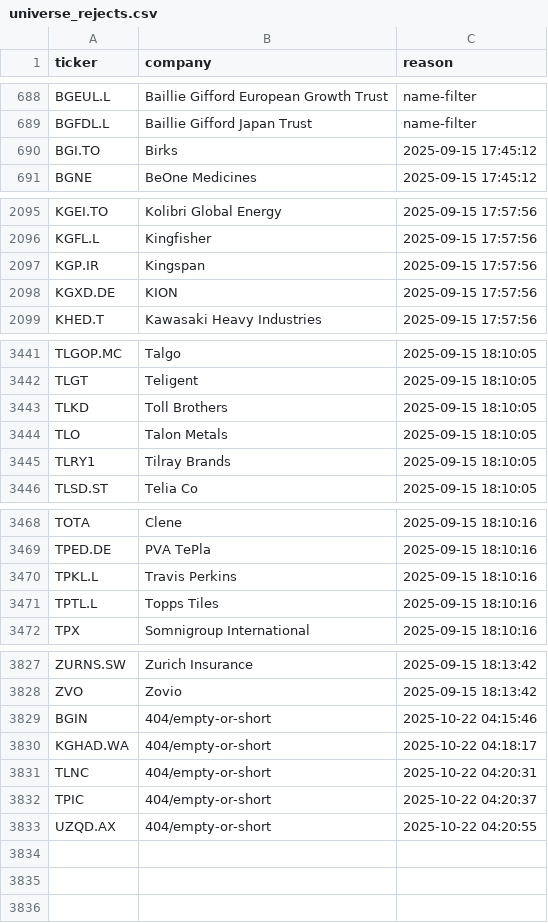
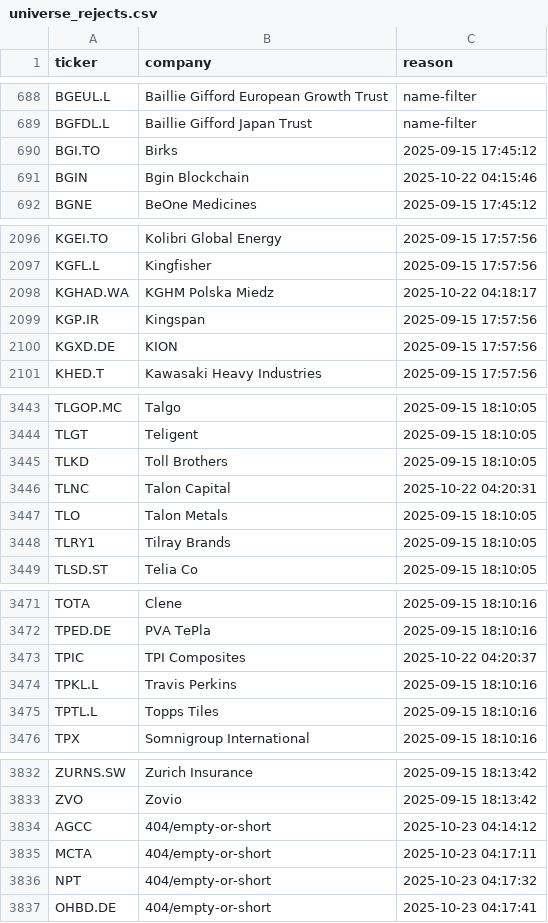
Before and after one commit to andrei1234D/GPT5, a CSV file: data/universe_rejects.csv, drawn as a sheet; only a part is shown, gaps mark what is left out; the diff covers the shown part only.

```diff
--- a/data/universe_rejects.csv
+++ b/data/universe_rejects.csv
@@ -690,2 +690,3 @@ BGFDL.L,Baillie Gifford Japan Trust,name-filter
 BGI.TO,Birks,2025-09-15 17:45:12
+BGIN,Bgin Blockchain,2025-10-22 04:15:46
 BGNE,BeOne Medicines,2025-09-15 17:45:12
@@ -2096,2 +2097,3 @@ KGEI.TO,Kolibri Global Energy,2025-09-15 17:57:56
 KGFL.L,Kingfisher,2025-09-15 17:57:56
+KGHAD.WA,KGHM Polska Miedz,2025-10-22 04:18:17
 KGP.IR,Kingspan,2025-09-15 17:57:56
@@ -3443,2 +3445,3 @@ TLGT,Teligent,2025-09-15 18:10:05
 TLKD,Toll Brothers,2025-09-15 18:10:05
+TLNC,Talon Capital,2025-10-22 04:20:31
 TLO,Talon Metals,2025-09-15 18:10:05
@@ -3469,2 +3472,3 @@ TOTA,Clene,2025-09-15 18:10:16
 TPED.DE,PVA TePla,2025-09-15 18:10:16
+TPIC,TPI Composites,2025-10-22 04:20:37
 TPKL.L,Travis Perkins,2025-09-15 18:10:16
@@ -3828,6 +3833,5 @@ ZURNS.SW,Zurich Insurance,2025-09-15 18:13:42
 ZVO,Zovio,2025-09-15 18:13:42
-BGIN,404/empty-or-short,2025-10-22 04:15:46
-KGHAD.WA,404/empty-or-short,2025-10-22 04:18:17
-TLNC,404/empty-or-short,2025-10-22 04:20:31
-TPIC,404/empty-or-short,2025-10-22 04:20:37
-UZQD.AX,404/empty-or-short,2025-10-22 04:20:55
+AGCC,404/empty-or-short,2025-10-23 04:14:12
+MCTA,404/empty-or-short,2025-10-23 04:17:11
+NPT,404/empty-or-short,2025-10-23 04:17:32
+OHBD.DE,404/empty-or-short,2025-10-23 04:17:41
```
Also changed, not shown: 1 added row elsewhere in this file, data/stage1_kept.csv, data/stage2_merged.csv.
